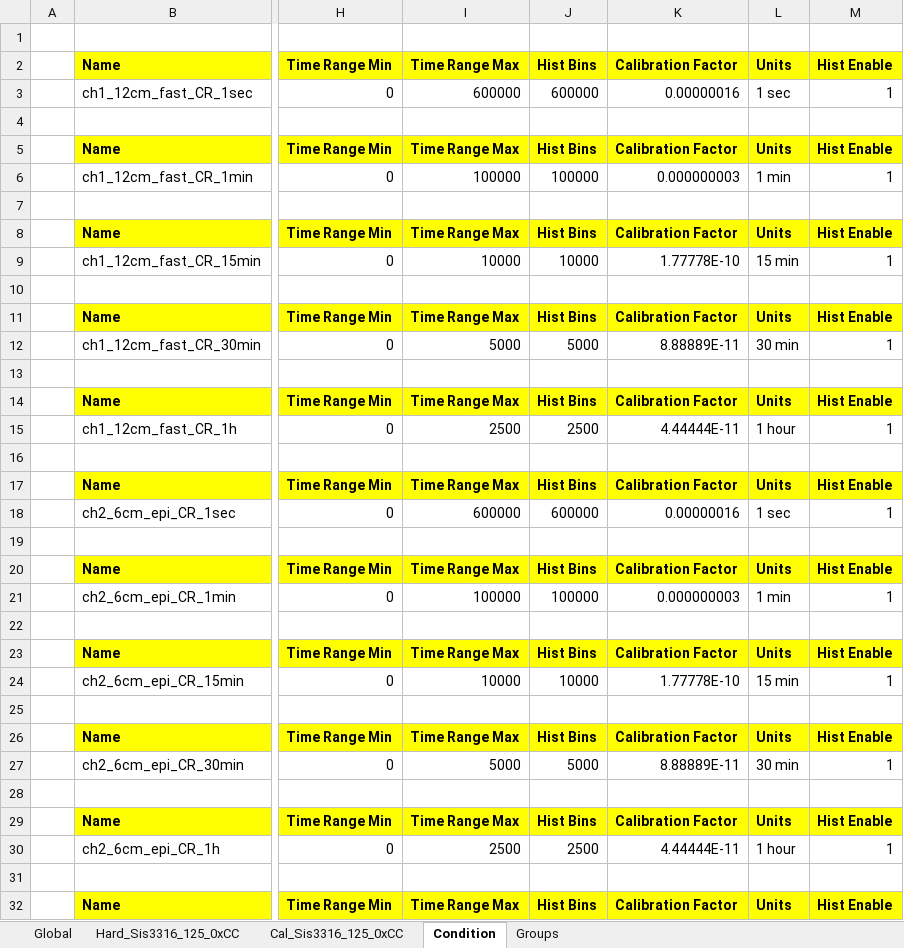
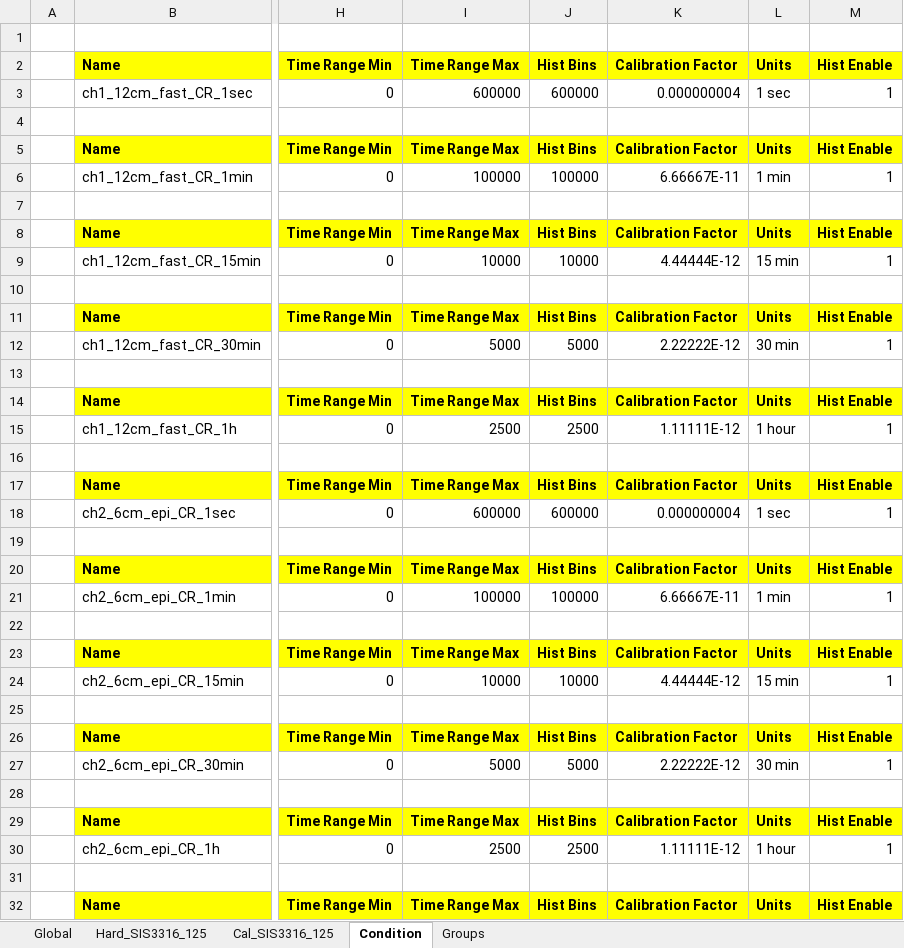
Before and after one commit to fmolinap/CEFNEN_Online, an Excel workbook: calibration/Test4det/Test4det_archivo_calibracion.xlsx, sheet Condition, drawn as a sheet; only a part is shown, gaps mark what is left out; values as stored, in another font and other column widths than the file's, no borders; the diff covers the shown part only; the diff names each change by its address in the sheet, - before the commit and + after, or states it on an @@ line.

```diff
--- a/calibration/Test4det/Test4det_archivo_calibracion.xlsx (sheet Condition)
+++ b/calibration/Test4det/Test4det_archivo_calibracion.xlsx (sheet Condition)
-sheet tab: Hard_Sis3316_125_0xCC
+sheet tab: Hard_SIS3316_125
-sheet tab: Cal_Sis3316_125_0xCC
+sheet tab: Cal_SIS3316_125
-K3: 0.00000016
+K3: 0.000000004
-K6: 0.000000003
+K6: 6.66667E-11
-K9: 1.77778E-10
+K9: 4.44444E-12
-K12: 8.88889E-11
+K12: 2.22222E-12
-K15: 4.44444E-11
+K15: 1.11111E-12
-K18: 0.00000016
+K18: 0.000000004
-K21: 0.000000003
+K21: 6.66667E-11
-K24: 1.77778E-10
+K24: 4.44444E-12
-K27: 8.88889E-11
+K27: 2.22222E-12
-K30: 4.44444E-11
+K30: 1.11111E-12
```
Also changed, not shown: 10 edited cells elsewhere in this sheet, sheet Hard_SIS3316_125, sheet Cal_SIS3316_125, sheet Global, 27 other files.
